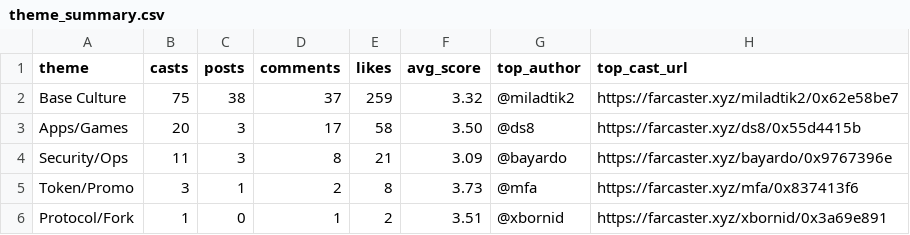
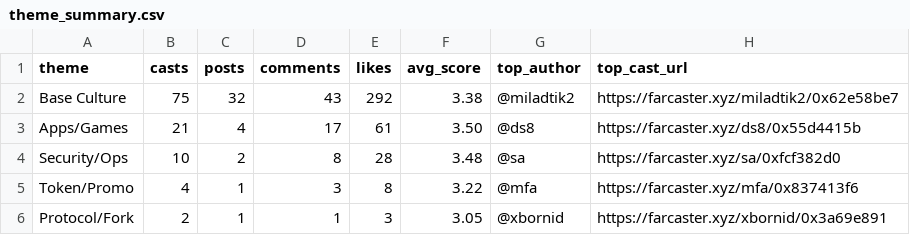
Before and after one commit to ael-dev3/Clawberto-Farcaster-Context, a CSV file: public/generated/theme_summary.csv, drawn as a sheet.

```diff
--- a/public/generated/theme_summary.csv
+++ b/public/generated/theme_summary.csv
@@ -1,6 +1,6 @@
 theme,casts,posts,comments,likes,avg_score,top_author,top_cast_url
-Base Culture,75,38,37,259,3.32,@miladtik2,https://farcaster.xyz/miladtik2/0x62e58be7
-Apps/Games,20,3,17,58,3.50,@ds8,https://farcaster.xyz/ds8/0x55d4415b
-Security/Ops,11,3,8,21,3.09,@bayardo,https://farcaster.xyz/bayardo/0x9767396e
-Token/Promo,3,1,2,8,3.73,@mfa,https://farcaster.xyz/mfa/0x837413f6
-Protocol/Fork,1,0,1,2,3.51,@xbornid,https://farcaster.xyz/xbornid/0x3a69e891
+Base Culture,75,32,43,292,3.38,@miladtik2,https://farcaster.xyz/miladtik2/0x62e58be7
+Apps/Games,21,4,17,61,3.50,@ds8,https://farcaster.xyz/ds8/0x55d4415b
+Security/Ops,10,2,8,28,3.48,@sa,https://farcaster.xyz/sa/0xfcf382d0
+Token/Promo,4,1,3,8,3.22,@mfa,https://farcaster.xyz/mfa/0x837413f6
+Protocol/Fork,2,1,1,3,3.05,@xbornid,https://farcaster.xyz/xbornid/0x3a69e891
```
Also changed, not shown: generated/agent_take.csv, generated/comments.csv, 21 other files.
